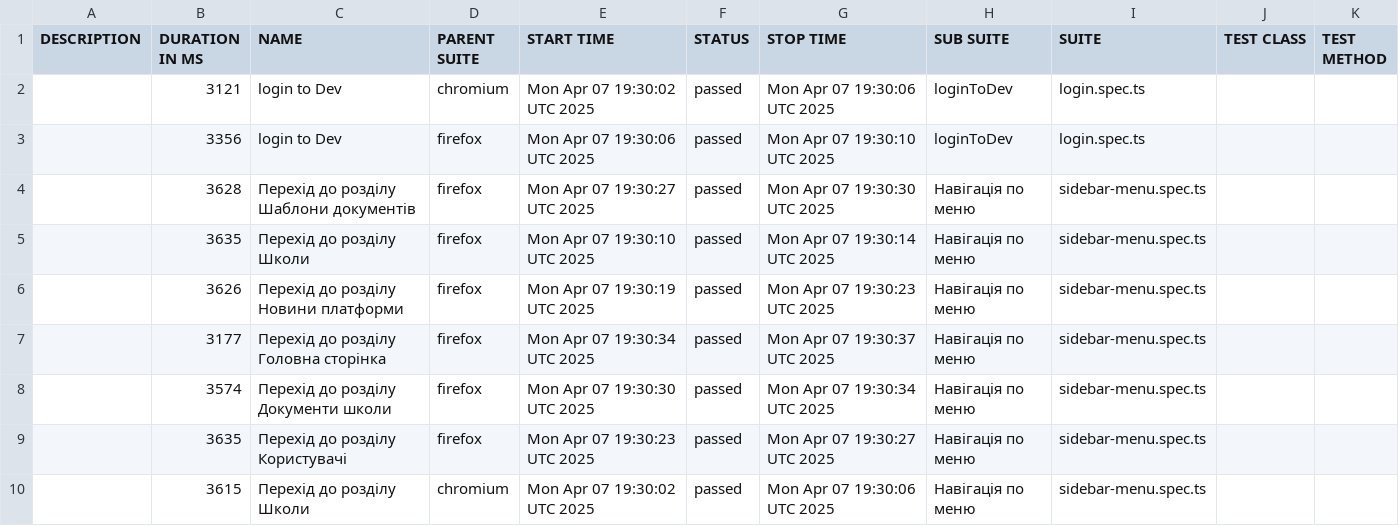
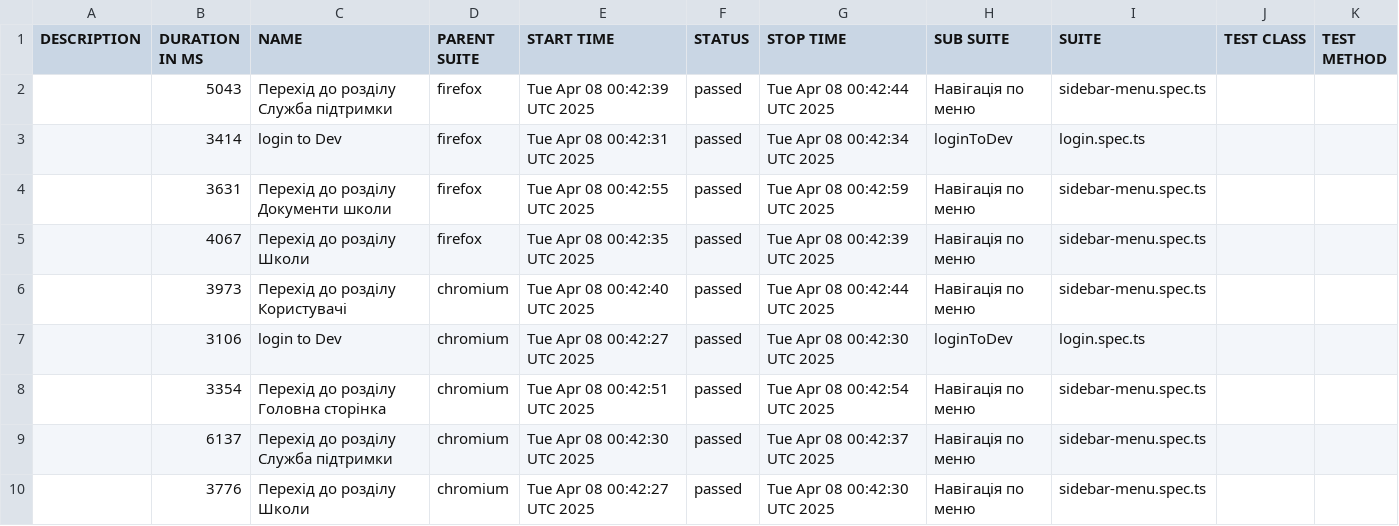
Before and after one commit to skvortsov1/OIS-auto, a CSV file: data/suites.csv, drawn as a sheet; only a part is shown; the diff covers the shown part only.

```diff
--- a/data/suites.csv
+++ b/data/suites.csv
@@ -1,10 +1,10 @@
 "DESCRIPTION","DURATION IN MS","NAME","PARENT SUITE","START TIME","STATUS","STOP TIME","SUB SUITE","SUITE","TEST CLASS","TEST METHOD"
-"","3121","login to Dev","chromium","Mon Apr 07 19:30:02 UTC 2025","passed","Mon Apr 07 19:30:06 UTC 2025","loginToDev","login.spec.ts","",""
-"","3356","login to Dev","firefox","Mon Apr 07 19:30:06 UTC 2025","passed","Mon Apr 07 19:30:10 UTC 2025","loginToDev","login.spec.ts","",""
-"","3628","Перехід до розділу Шаблони документів","firefox","Mon Apr 07 19:30:27 UTC 2025","passed","Mon Apr 07 19:30:30 UTC 2025","Навігація по меню","sidebar-menu.spec.ts","",""
-"","3635","Перехід до розділу Школи","firefox","Mon Apr 07 19:30:10 UTC 2025","passed","Mon Apr 07 19:30:14 UTC 2025","Навігація по меню","sidebar-menu.spec.ts","",""
-"","3626","Перехід до розділу Новини платформи","firefox","Mon Apr 07 19:30:19 UTC 2025","passed","Mon Apr 07 19:30:23 UTC 2025","Навігація по меню","sidebar-menu.spec.ts","",""
-"","3177","Перехід до розділу Головна сторінка","firefox","Mon Apr 07 19:30:34 UTC 2025","passed","Mon Apr 07 19:30:37 UTC 2025","Навігація по меню","sidebar-menu.spec.ts","",""
-"","3574","Перехід до розділу Документи школи","firefox","Mon Apr 07 19:30:30 UTC 2025","passed","Mon Apr 07 19:30:34 UTC 2025","Навігація по меню","sidebar-menu.spec.ts","",""
-"","3635","Перехід до розділу Користувачі","firefox","Mon Apr 07 19:30:23 UTC 2025","passed","Mon Apr 07 19:30:27 UTC 2025","Навігація по меню","sidebar-menu.spec.ts","",""
-"","3615","Перехід до розділу Школи","chromium","Mon Apr 07 19:30:02 UTC 2025","passed","Mon Apr 07 19:30:06 UTC 2025","Навігація по меню","sidebar-menu.spec.ts","",""
+"","5043","Перехід до розділу Служба підтримки","firefox","Tue Apr 08 00:42:39 UTC 2025","passed","Tue Apr 08 00:42:44 UTC 2025","Навігація по меню","sidebar-menu.spec.ts","",""
+"","3414","login to Dev","firefox","Tue Apr 08 00:42:31 UTC 2025","passed","Tue Apr 08 00:42:34 UTC 2025","loginToDev","login.spec.ts","",""
+"","3631","Перехід до розділу Документи школи","firefox","Tue Apr 08 00:42:55 UTC 2025","passed","Tue Apr 08 00:42:59 UTC 2025","Навігація по меню","sidebar-menu.spec.ts","",""
+"","4067","Перехід до розділу Школи","firefox","Tue Apr 08 00:42:35 UTC 2025","passed","Tue Apr 08 00:42:39 UTC 2025","Навігація по меню","sidebar-menu.spec.ts","",""
+"","3973","Перехід до розділу Користувачі","chromium","Tue Apr 08 00:42:40 UTC 2025","passed","Tue Apr 08 00:42:44 UTC 2025","Навігація по меню","sidebar-menu.spec.ts","",""
+"","3106","login to Dev","chromium","Tue Apr 08 00:42:27 UTC 2025","passed","Tue Apr 08 00:42:30 UTC 2025","loginToDev","login.spec.ts","",""
+"","3354","Перехід до розділу Головна сторінка","chromium","Tue Apr 08 00:42:51 UTC 2025","passed","Tue Apr 08 00:42:54 UTC 2025","Навігація по меню","sidebar-menu.spec.ts","",""
+"","6137","Перехід до розділу Служба підтримки","chromium","Tue Apr 08 00:42:30 UTC 2025","passed","Tue Apr 08 00:42:37 UTC 2025","Навігація по меню","sidebar-menu.spec.ts","",""
+"","3776","Перехід до розділу Школи","chromium","Tue Apr 08 00:42:27 UTC 2025","passed","Tue Apr 08 00:42:30 UTC 2025","Навігація по меню","sidebar-menu.spec.ts","",""
```
Also changed, not shown: 1 added row, 1 removed row and 23 edited cells elsewhere in this file, 48 other files.
